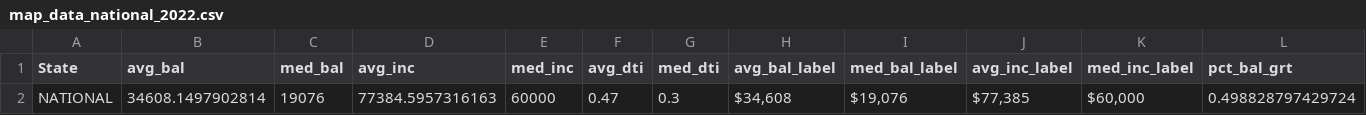
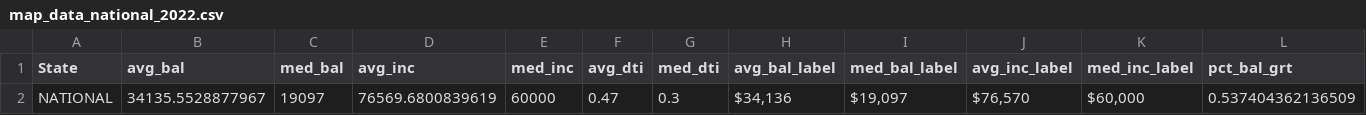
Before and after one commit to frnsys/msd_map, a CSV file: data/src/2022/map_data_national_2022.csv, drawn as a sheet; only a part is shown; removed rows and columns are numbered as before the commit, all else as after; rows hold the shown columns only; the diff names each change by its address in the sheet, - before the commit and + after, or states it on an @@ line.

```diff
--- a/data/src/2022/map_data_national_2022.csv
+++ b/data/src/2022/map_data_national_2022.csv
-row 2: NATIONAL | 34608.1497902814 | 19076 | 77384.5957316163 | 60000 | 0.47 | 0.3 | $34,608 | $19,076 | $77,385 | $60,000 | 0.498828797429724
+row 2: NATIONAL | 34135.5528877967 | 19097 | 76569.6800839619 | 60000 | 0.47 | 0.3 | $34,136 | $19,097 | $76,570 | $60,000 | 0.537404362136509
```
Also changed, not shown: data/src/2022/map_data_countyschools_2022.csv, data/src/2022/map_data_nationalrelief_2022.csv, 14 other files.
